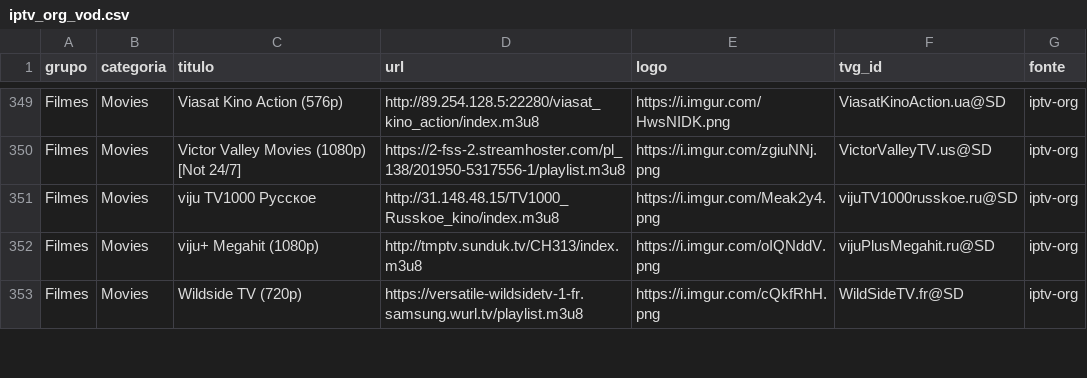
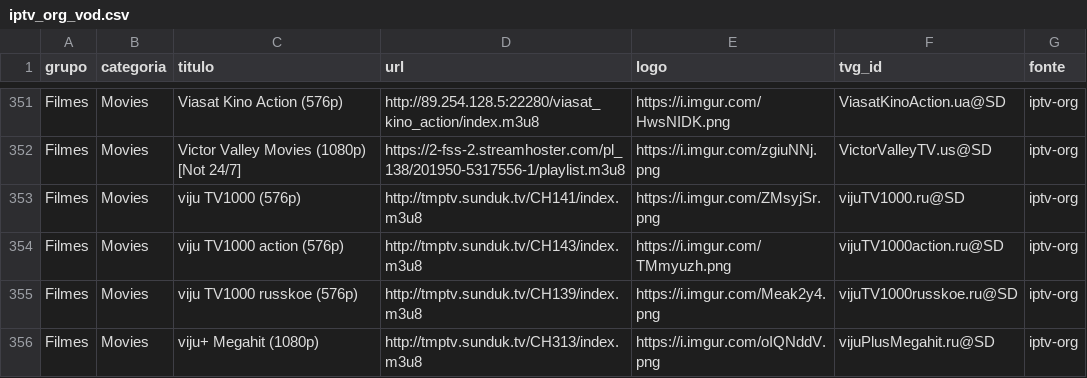
Before and after one commit to kaykewf13/animeout, a CSV file: sources/iptv_org_vod.csv, drawn as a sheet; only a part is shown, gaps mark what is left out; the shorter side is filled out with more unchanged rows; the diff covers the shown part only.

```diff
--- a/sources/iptv_org_vod.csv
+++ b/sources/iptv_org_vod.csv
@@ -350,3 +352,5 @@ Filmes,Movies,Viasat Kino Action (576p),http://89.254.128.5:22280/viasat_kino_ac
 Filmes,Movies,Victor Valley Movies (1080p) [Not 24/7],https://2-fss-2.streamhoster.com/pl_138/201950-5317556-1/playlist.m3u8,https://i.imgur.com/zgiuNNj.png,VictorValleyTV.us@SD,iptv-org
-Filmes,Movies,viju TV1000 Русское,http://31.148.48.15/TV1000_Russkoe_kino/index.m3u8,https://i.imgur.com/Meak2y4.png,vijuTV1000russkoe.ru@SD,iptv-org
+Filmes,Movies,viju TV1000 (576p),http://tmptv.sunduk.tv/CH141/index.m3u8,https://i.imgur.com/ZMsyjSr.png,vijuTV1000.ru@SD,iptv-org
+Filmes,Movies,viju TV1000 action (576p),http://tmptv.sunduk.tv/CH143/index.m3u8,https://i.imgur.com/TMmyuzh.png,vijuTV1000action.ru@SD,iptv-org
+Filmes,Movies,viju TV1000 russkoe (576p),http://tmptv.sunduk.tv/CH139/index.m3u8,https://i.imgur.com/Meak2y4.png,vijuTV1000russkoe.ru@SD,iptv-org
 Filmes,Movies,viju+ Megahit (1080p),http://tmptv.sunduk.tv/CH313/index.m3u8,https://i.imgur.com/oIQNddV.png,vijuPlusMegahit.ru@SD,iptv-org
```
Also changed, not shown: 3 added rows, 2 removed rows and 2 edited cells elsewhere in this file, 2 other files.
